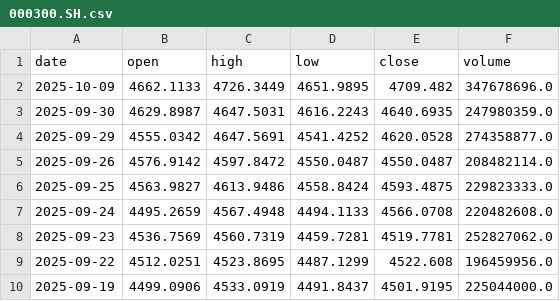
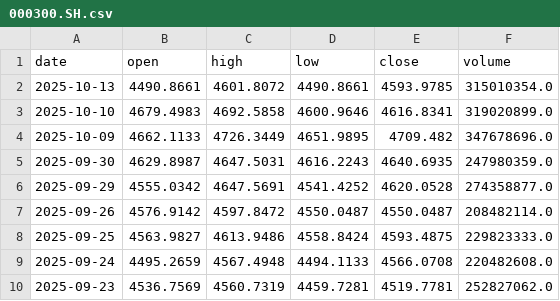
Before and after one commit to yujy1970/EarnSync, a CSV file: stock-backtest-system/backend/data/cn/000300.SH.csv, drawn as a sheet; only a part is shown; the shorter side is filled out with more unchanged rows.

```diff
--- a/stock-backtest-system/backend/data/cn/000300.SH.csv
+++ b/stock-backtest-system/backend/data/cn/000300.SH.csv
@@ -1,2 +1,4 @@
 date,open,high,low,close,volume
+2025-10-13,4490.8661,4601.8072,4490.8661,4593.9785,315010354.0
+2025-10-10,4679.4983,4692.5858,4600.9646,4616.8341,319020899.0
 2025-10-09,4662.1133,4726.3449,4651.9895,4709.482,347678696.0
```
Also changed, not shown: stock-backtest-system/backend/data/cn/000001.SH.csv, stock-backtest-system/backend/data/cn/399006.SZ.csv, 5 other files.
